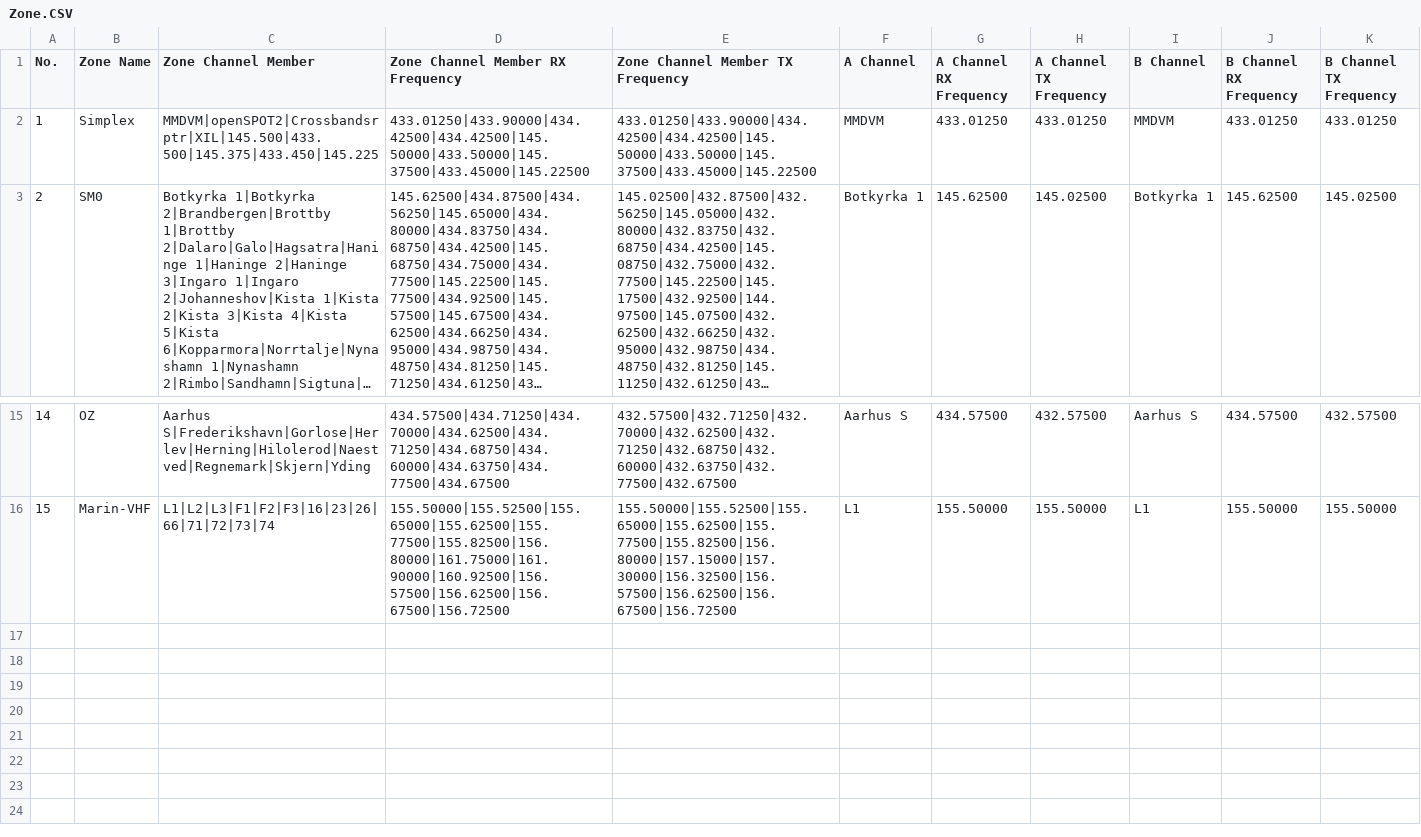
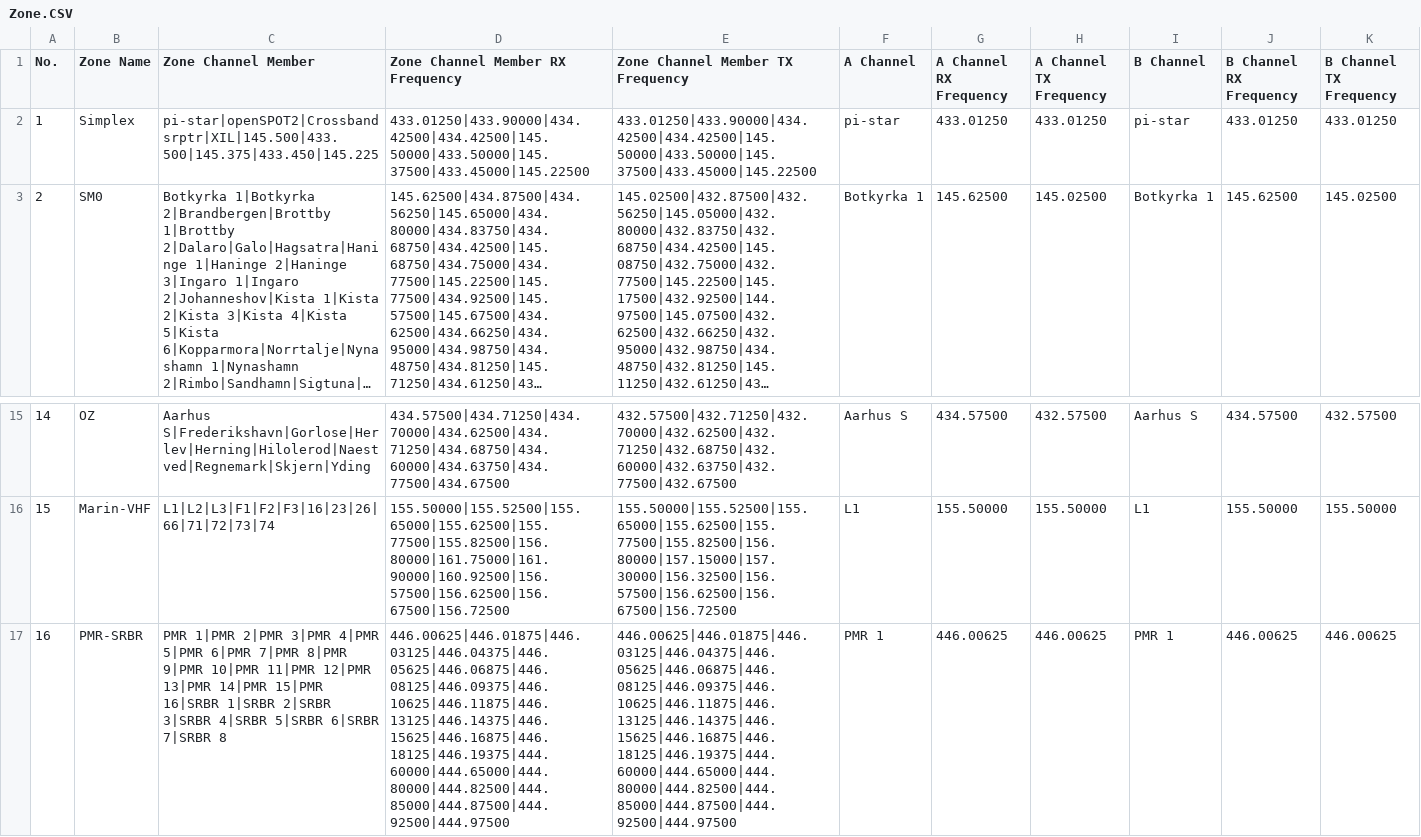
Before and after one commit to sm0rux/at-d878uv, a CSV file: Zone.CSV, drawn as a sheet; only a part is shown, gaps mark what is left out; long unchanged cells end in …; the diff names each change by its address in the sheet, - before the commit and + after, or states it on an @@ line.

```diff
--- a/Zone.CSV
+++ b/Zone.CSV
-C2 (Zone Channel Member): MMDVM|openSPOT2|Crossbandsrptr|XIL|145.500|433.500|145.375|433.450|145.225
+C2 (Zone Channel Member): pi-star|openSPOT2|Crossbandsrptr|XIL|145.500|433.500|145.375|433.450|145.225
-F2 (A Channel): MMDVM
+F2 (A Channel): pi-star
-I2 (B Channel): MMDVM
+I2 (B Channel): pi-star
+row 17: 16 | PMR-SRBR | PMR 1|PMR 2|PMR 3|PMR 4|PMR 5|PMR 6|PMR 7|PMR 8|PMR 9|PMR 10|PMR 11|PMR 12|PMR 13|PMR 14|PMR 15|PMR 16|SRBR 1|SRBR 2|SRBR 3|SRBR 4|SRBR 5|SRBR 6|SRBR 7|SRBR 8 | 446.00625|446.01875|446.03125|446.04375|446.05625|446.06875|446.08125|446.09375|446.10625|446.11875|446.13125|446.14375|446.15625|446.16875|446.18125|446.19375|444.60000|444.65000|444.80000|444.82500|444.85000|444.87500|444.92500|444.97500 | 446.00625|446.01875|446.03125|446.04375|446.05625|446.06875|446.08125|446.09375|446.10625|446.11875|446.13125|446.14375|446.15625|446.16875|446.18125|446.19375|444.60000|444.65000|444.80000|444.82500|444.85000|444.87500|444.92500|444.97500 | PMR 1 | 446.00625 | 446.00625 | PMR 1 | 446.00625 | 446.00625
```
Also changed, not shown: ScanList.CSV, 1 other file.
